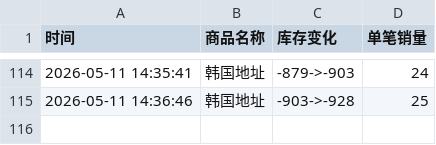
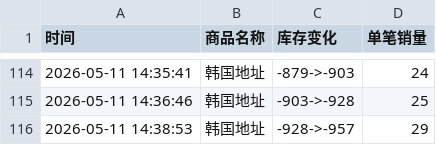
Before and after one commit to yuiki001/TAEYONG-k4d2, a CSV file: TAEYONG试听会d2.csv, drawn as a sheet; only a part is shown, gaps mark what is left out.

Commit message:
自动更新数据 2026-05-11 14:38:54

```diff
--- a/TAEYONG试听会d2.csv
+++ b/TAEYONG试听会d2.csv
@@ -115 +115,2 @@
 2026-05-11 14:36:46,韩国地址,-903->-928,25
+2026-05-11 14:38:53,韩国地址,-928->-957,29
```
